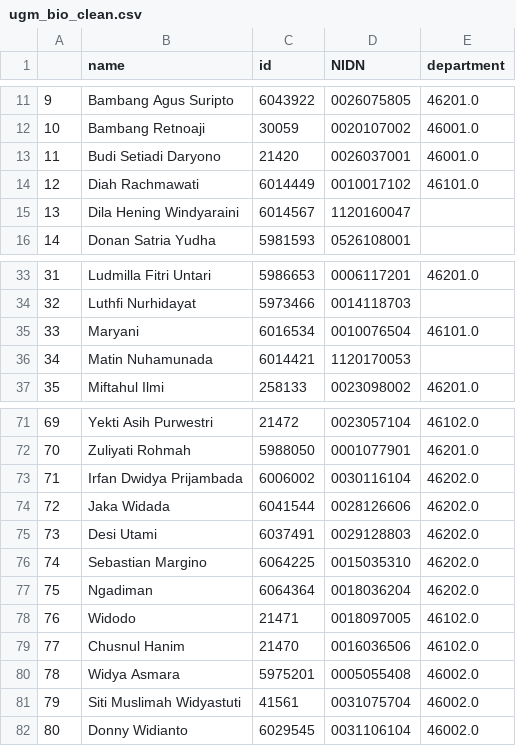
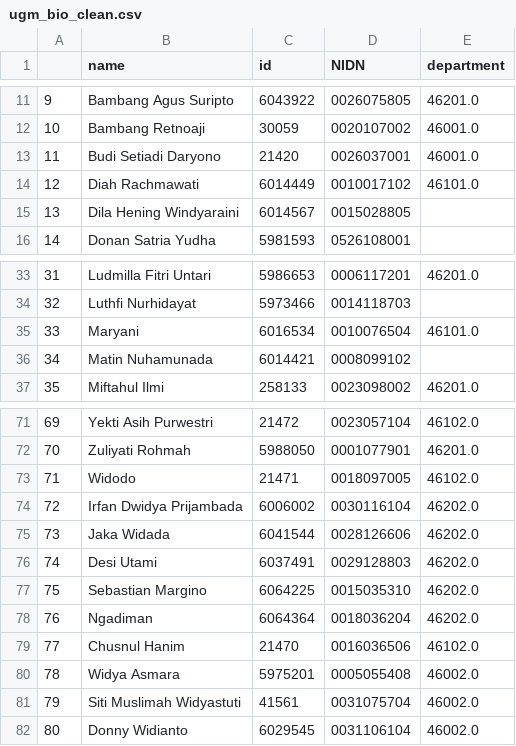
Before and after one commit to matinnuhamunada/SINTA_data_mining, a CSV file: tables/ugm_bio_clean.csv, drawn as a sheet; only a part is shown, gaps mark what is left out; addresses are those after the commit; the diff names each change by its address in the sheet, - before the commit and + after, or states it on an @@ line.

```diff
--- a/tables/ugm_bio_clean.csv
+++ b/tables/ugm_bio_clean.csv
-D15 (NIDN): 1120160047
+D15 (NIDN): 0015028805
-D36 (NIDN): 1120170053
+D36 (NIDN): 0008099102
@@ row 78 moved to row 73: 71 @@
@@ column A renumbered between rows 74 and 78 @@
```
Also changed, not shown: tables/ugm_bio_ready.csv, 11 other files.
